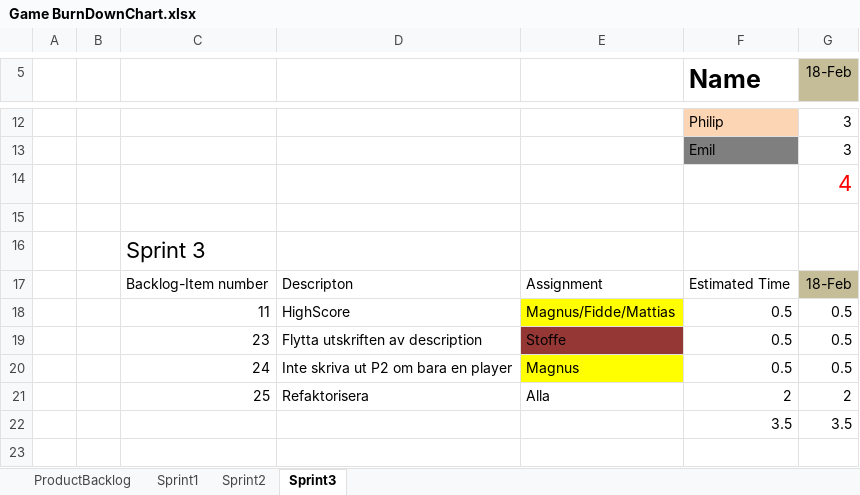
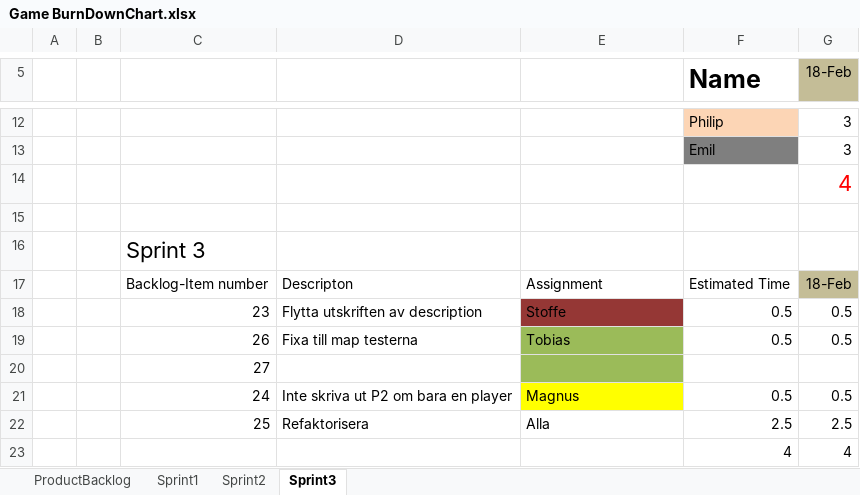
Before and after one commit to cjohnsson/Racing-Game, an Excel workbook: doc/Game BurnDownChart.xlsx, sheet Sprint3, drawn as a sheet; only a part is shown, gaps mark what is left out; values as stored, in another font and other column widths than the file's, no borders; removed rows and columns are numbered as before the commit, all else as after; the diff names each change by its address in the sheet, - before the commit and + after, or states it on an @@ line.

Commit message:
Updated burndownChart
Signed-off-by: Christoffer Johnsson <stoffe1992@hotmail.com>

```diff
--- a/doc/Game BurnDownChart.xlsx (sheet Sprint3)
+++ b/doc/Game BurnDownChart.xlsx (sheet Sprint3)
-row 18:  |  | 11 | HighScore | Magnus/Fidde/Mattias | 0.5 | 0.5
+row 19:  |  | 26 | Fixa till map testerna | Tobias | 0.5 | 0.5
+row 20:  |  | 27
-F22 (Name): 2
+F22 (Name): 2.5
-G22 (18-Feb): 2
+G22 (18-Feb): 2.5
-row 22:  |  |  |  |  | 3.5 | 3.5
+row 23:  |  |  |  |  | 4 | 4
```
Also changed, not shown: sheet ProductBacklog, charts or pictures.
